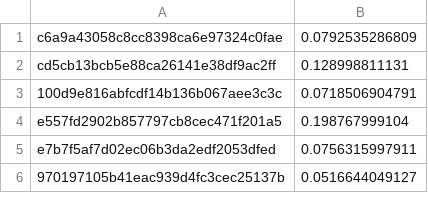
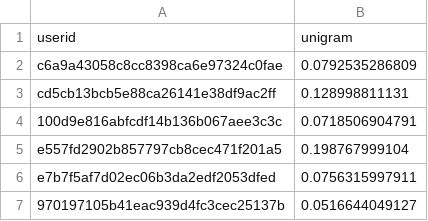
Before and after one commit to velveret/personality, a CSV file: weka/training/neuroscore.csv, drawn as a sheet; only a part is shown.

```diff
--- a/weka/training/neuroscore.csv
+++ b/weka/training/neuroscore.csv
@@ -1 +1,2 @@
+userid,unigram
 c6a9a43058c8cc8398ca6e97324c0fae,0.0792535286809
```
Also changed, not shown: weka/training/afinnscore.csv, weka/training/neuroscorebigram.csv, 7 other files.
